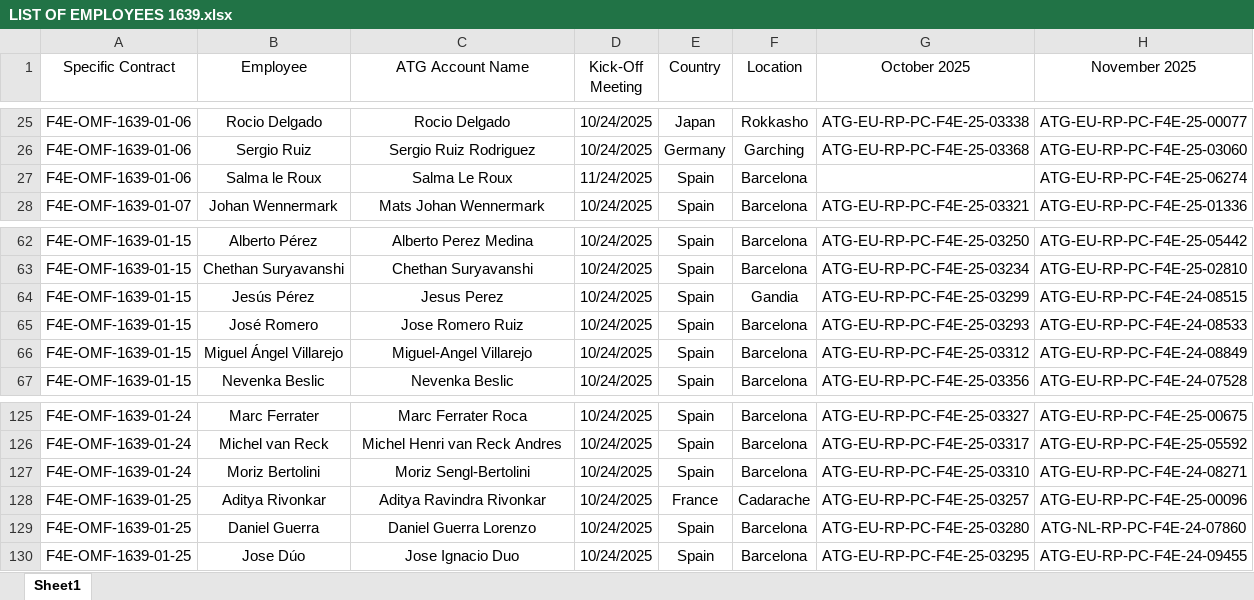
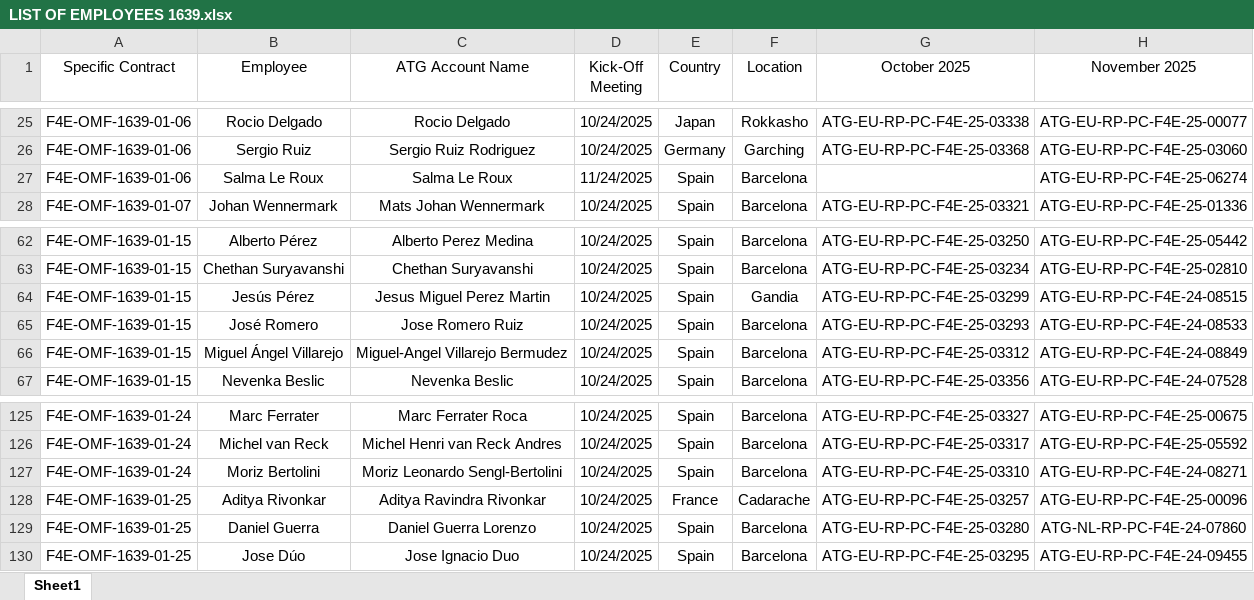
Before and after one commit to marcfr93/MR_Check, an Excel workbook: LIST OF EMPLOYEES 1639.xlsx, sheet Sheet1, drawn as a sheet; only a part is shown, gaps mark what is left out; values as stored, in another font and other column widths than the file's, no borders; table styles not drawn; the diff names each change by its address in the sheet, - before the commit and + after, or states it on an @@ line.

Commit message:
Correction of names of ATG account
Correction of:
- Moriz Bertolini
- Jesus Perez
- Miguel Angel Villarejo

```diff
--- a/LIST OF EMPLOYEES 1639.xlsx (sheet Sheet1)
+++ b/LIST OF EMPLOYEES 1639.xlsx (sheet Sheet1)
-B27 (Employee): Salma le Roux
+B27 (Employee): Salma Le Roux
-C64 (ATG Account Name): Jesus Perez
+C64 (ATG Account Name): Jesus Miguel Perez Martin
-C66 (ATG Account Name): Miguel-Angel Villarejo
+C66 (ATG Account Name): Miguel-Angel Villarejo Bermudez
-C127 (ATG Account Name): Moriz Sengl-Bertolini
+C127 (ATG Account Name): Moriz Leonardo Sengl-Bertolini
```
